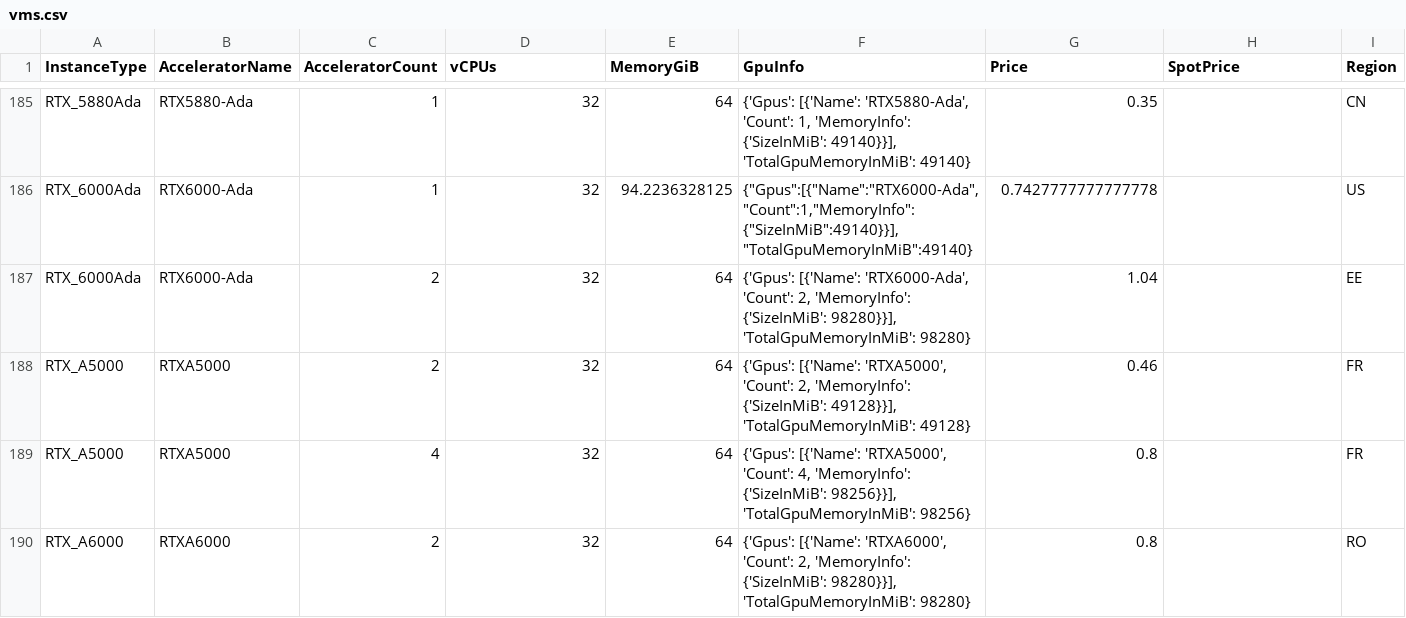
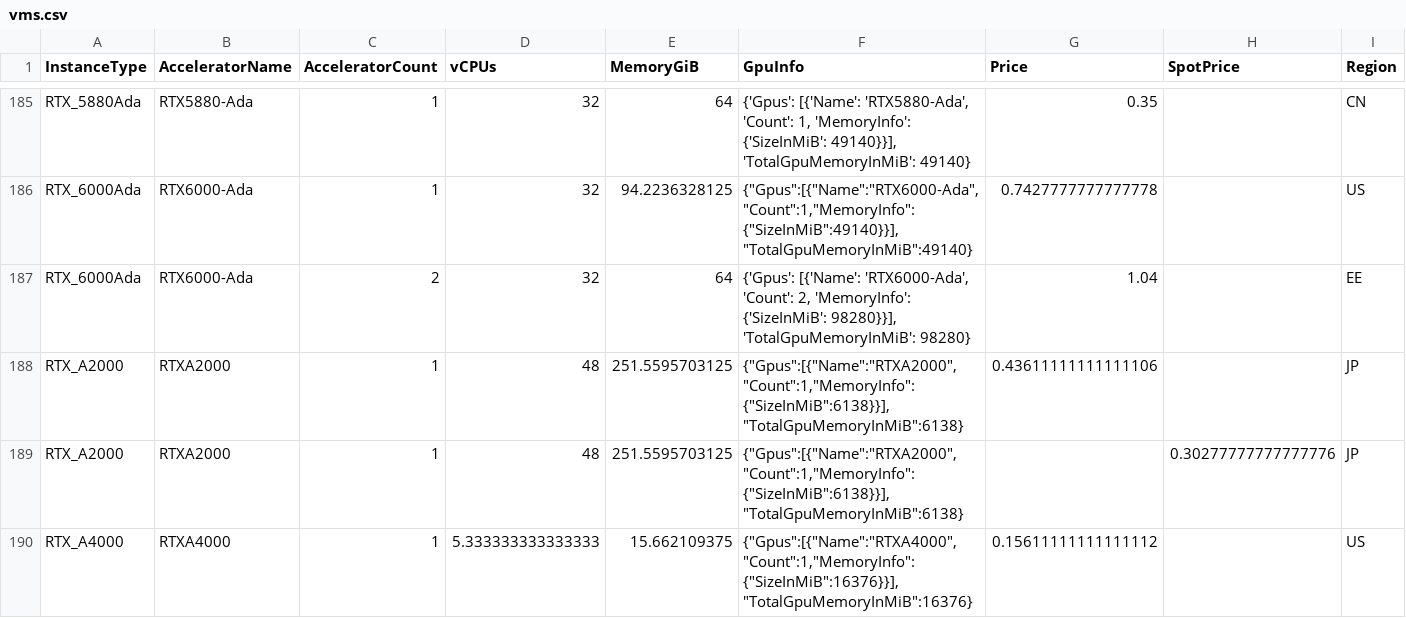
Before and after one commit to anycloud-sh/catalog, a CSV file: vast/vms.csv, drawn as a sheet; only a part is shown, gaps mark what is left out; the shorter side is filled out with more unchanged rows; rows hold the shown columns only; the diff covers the shown part only; the diff names each change by its address in the sheet, - before the commit and + after, or states it on an @@ line.

```diff
--- a/vast/vms.csv
+++ b/vast/vms.csv
+row 188: RTX_A2000 | RTXA2000 | 1 | 48 | 251.5595703125 | {"Gpus":[{"Name":"RTXA2000","Count":1,"MemoryInfo":{"SizeInMiB":6138}}],"TotalGpuMemoryInMiB":6138} | 0.43611111111111106 |  | JP
+row 189: RTX_A2000 | RTXA2000 | 1 | 48 | 251.5595703125 | {"Gpus":[{"Name":"RTXA2000","Count":1,"MemoryInfo":{"SizeInMiB":6138}}],"TotalGpuMemoryInMiB":6138} |  | 0.30277777777777776 | JP
+row 190: RTX_A4000 | RTXA4000 | 1 | 5.333333333333333 | 15.662109375 | {"Gpus":[{"Name":"RTXA4000","Count":1,"MemoryInfo":{"SizeInMiB":16376}}],"TotalGpuMemoryInMiB":16376} | 0.15611111111111112 |  | US
```
Also changed, not shown: 3 added rows and 60 edited cells elsewhere in this file, lambda/vms.csv, 1 other file.
